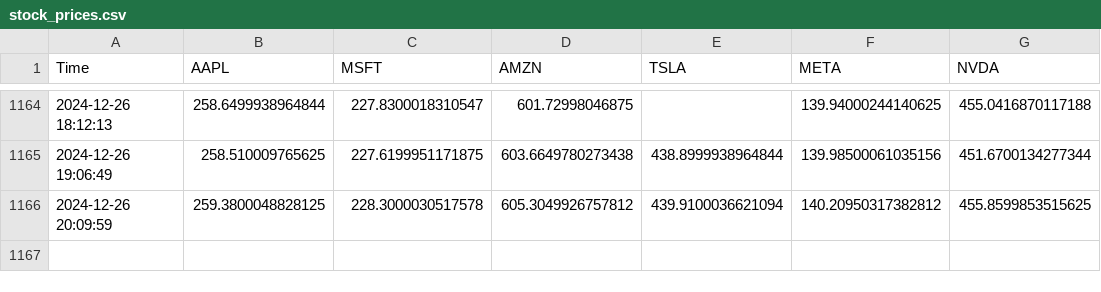
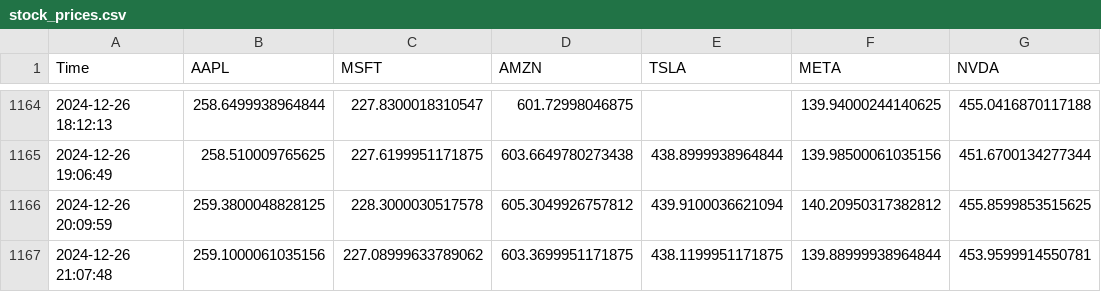
Before and after one commit to bendarodes/stockX-data-scraper, a CSV file: stock_prices.csv, drawn as a sheet; only a part is shown, gaps mark what is left out.

```diff
--- a/stock_prices.csv
+++ b/stock_prices.csv
@@ -1166 +1166,2 @@ Time;AAPL;MSFT;AMZN;TSLA;META;NVDA
 2024-12-26 20:09:59;259.3800048828125;228.3000030517578;605.3049926757812;439.9100036621094;140.20950317382812;455.8599853515625
+2024-12-26 21:07:48;259.1000061035156;227.08999633789062;603.3699951171875;438.1199951171875;139.88999938964844;453.9599914550781
```
Also changed, not shown: 1 other file.
